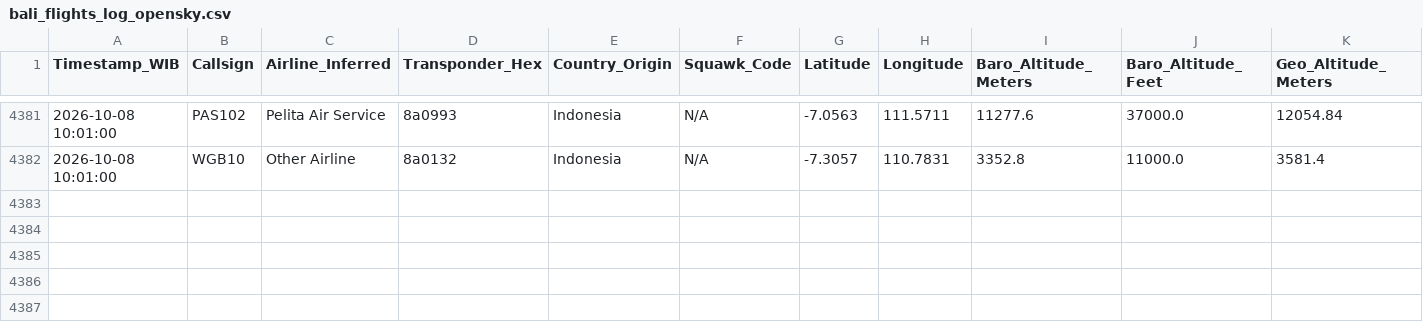
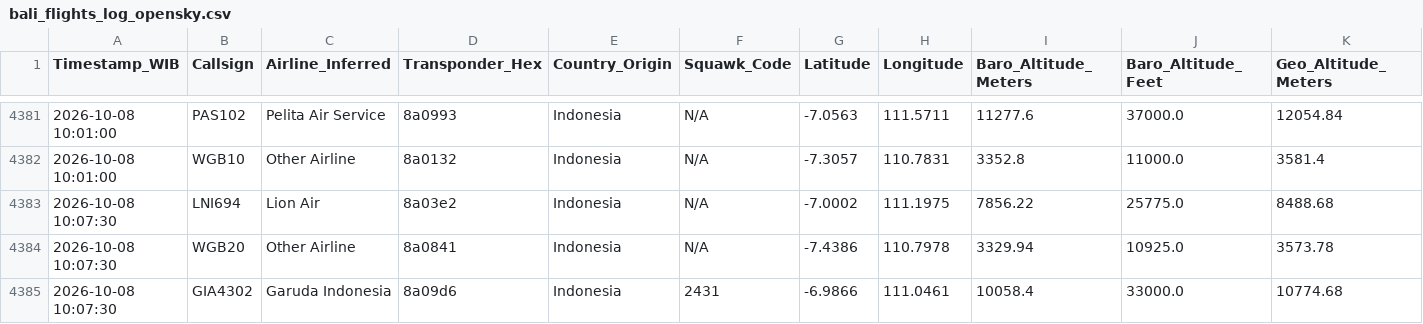
Before and after one commit to metta-kusuma/pekanbaru-air-quality, a CSV file: bali_flights_log_opensky.csv, drawn as a sheet; only a part is shown, gaps mark what is left out; rows hold the shown columns only; the diff names each change by its address in the sheet, - before the commit and + after, or states it on an @@ line.

```diff
--- a/bali_flights_log_opensky.csv
+++ b/bali_flights_log_opensky.csv
+row 4383: 2026-10-08 10:07:30 | LNI694 | Lion Air | 8a03e2 | Indonesia | N/A | -7.0002 | 111.1975 | 7856.22 | 25775.0 | 8488.68
+row 4384: 2026-10-08 10:07:30 | WGB20 | Other Airline | 8a0841 | Indonesia | N/A | -7.4386 | 110.7978 | 3329.94 | 10925.0 | 3573.78
+row 4385: 2026-10-08 10:07:30 | GIA4302 | Garuda Indonesia | 8a09d6 | Indonesia | 2431 | -6.9866 | 111.0461 | 10058.4 | 33000.0 | 10774.68
```
Also changed, not shown: kalimantan_flights_log_opensky.csv, 8 other files.
